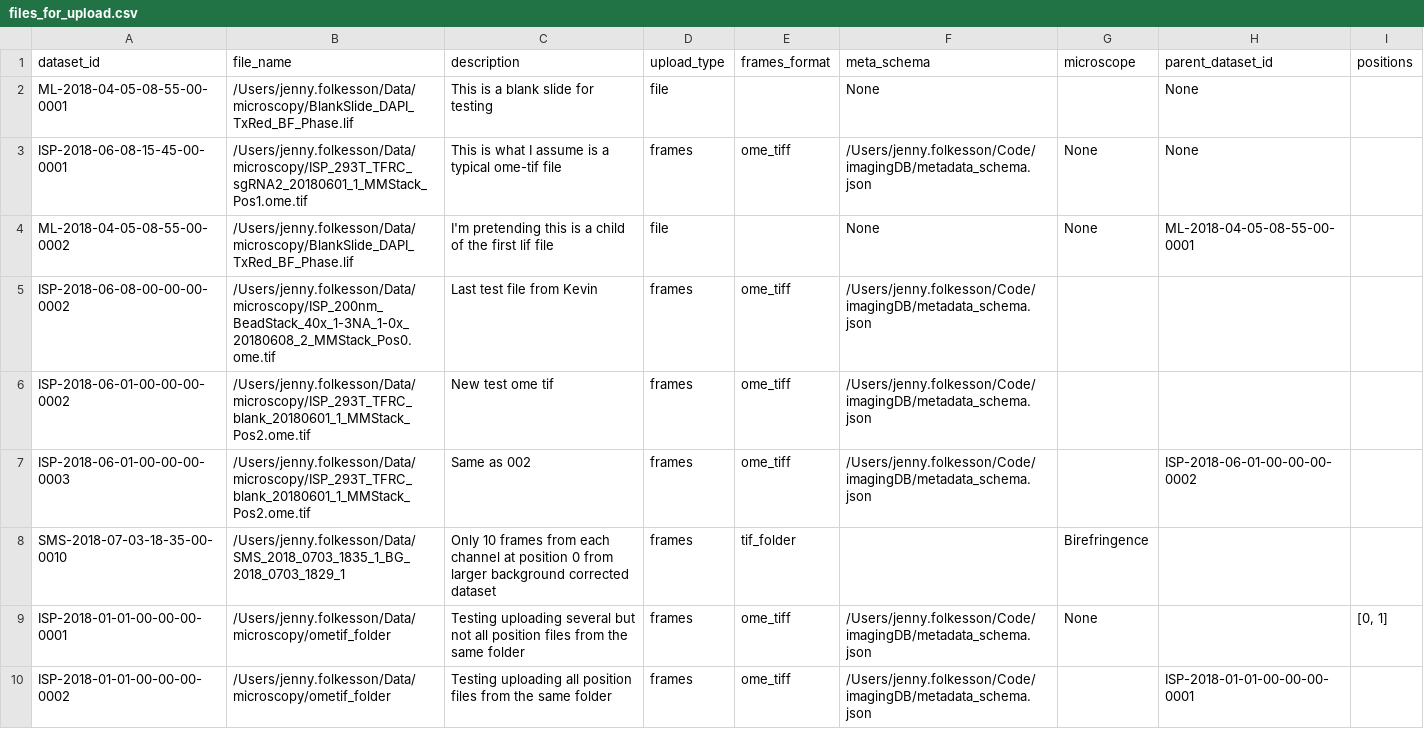
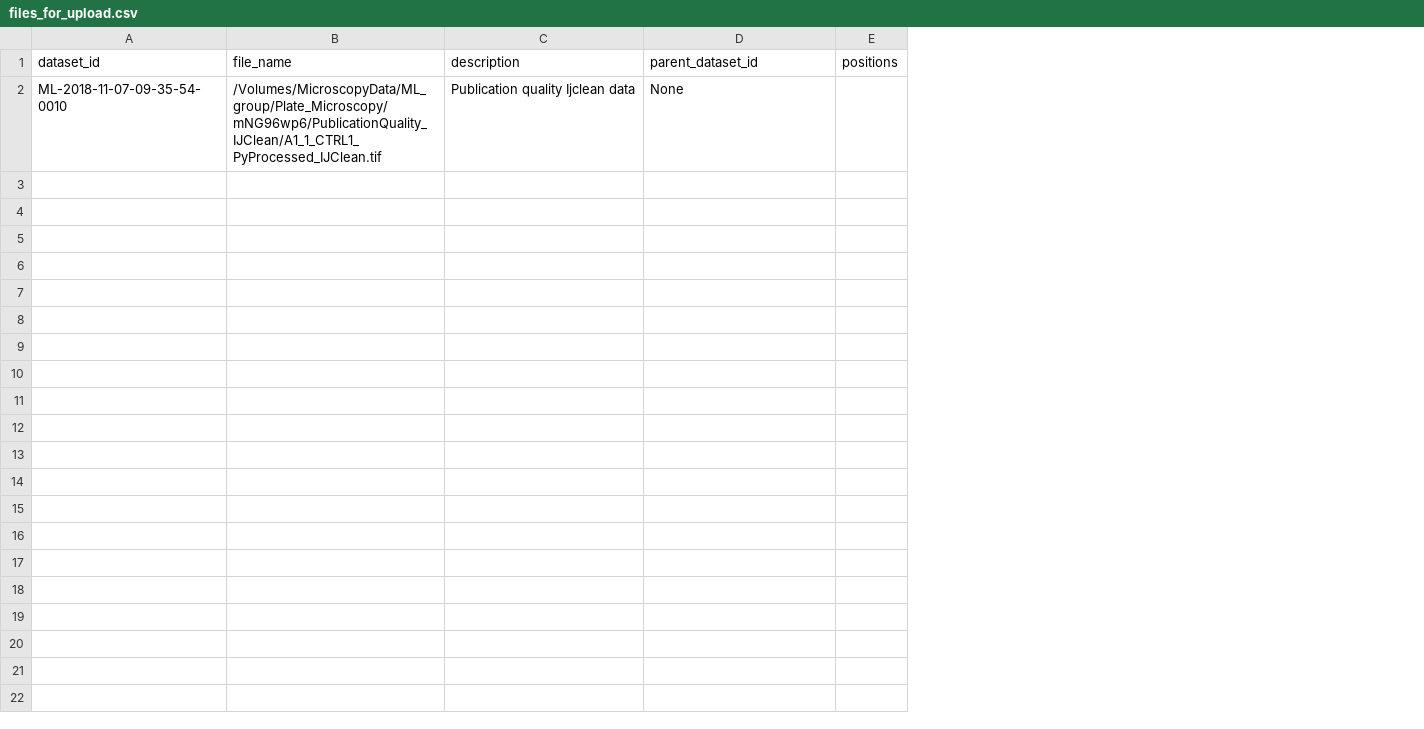
Before and after one commit to jennyfolkesson/imagingDB, a CSV file: files_for_upload.csv, drawn as a sheet; removed rows and columns are numbered as before the commit, all else as after; the diff names each change by its address in the sheet, - before the commit and + after, or states it on an @@ line.

Commit message:
added dynamic imports, a config file, tests

```diff
--- a/files_for_upload.csv
+++ b/files_for_upload.csv
-column D (upload_type), empty
-column E (frames_format), empty
-column F (meta_schema), empty
-column G (microscope), empty
-row 2: ML-2018-04-05-08-55-00-0001 | /Users/jenny.folkesson/Data/microscopy/BlankSlide_DAPI_TxRed_BF_Phase.lif | This is a blank slide for testing | file |  | None |  | None
-row 3: ISP-2018-06-08-15-45-00-0001 | /Users/jenny.folkesson/Data/microscopy/ISP_293T_TFRC_sgRNA2_20180601_1_MMStack_Pos1.ome.tif | This is what I assume is a typical ome-tif file | frames | ome_tiff | /Users/jenny.folkesson/Code/imagingDB/metadata_schema.json | None | None
-row 4: ML-2018-04-05-08-55-00-0002 | /Users/jenny.folkesson/Data/microscopy/BlankSlide_DAPI_TxRed_BF_Phase.lif | I'm pretending this is a child of the first lif file | file |  | None | None | ML-2018-04-05-08-55-00-0001
-row 5: ISP-2018-06-08-00-00-00-0002 | /Users/jenny.folkesson/Data/microscopy/ISP_200nm_BeadStack_40x_1-3NA_1-0x_20180608_2_MMStack_Pos0.ome.tif | Last test file from Kevin | frames | ome_tiff | /Users/jenny.folkesson/Code/imagingDB/metadata_schema.json
-row 6: ISP-2018-06-01-00-00-00-0002 | /Users/jenny.folkesson/Data/microscopy/ISP_293T_TFRC_blank_20180601_1_MMStack_Pos2.ome.tif | New test ome tif | frames | ome_tiff | /Users/jenny.folkesson/Code/imagingDB/metadata_schema.json
-row 7: ISP-2018-06-01-00-00-00-0003 | /Users/jenny.folkesson/Data/microscopy/ISP_293T_TFRC_blank_20180601_1_MMStack_Pos2.ome.tif | Same as 002 | frames | ome_tiff | /Users/jenny.folkesson/Code/imagingDB/metadata_schema.json |  | ISP-2018-06-01-00-00-00-0002
-row 8: SMS-2018-07-03-18-35-00-0010 | /Users/jenny.folkesson/Data/SMS_2018_0703_1835_1_BG_2018_0703_1829_1 | Only 10 frames from each channel at position 0 from larger background corrected dataset | frames | tif_folder |  | Birefringence
-row 9: ISP-2018-01-01-00-00-00-0001 | /Users/jenny.folkesson/Data/microscopy/ometif_folder | Testing uploading several but not all position files from the same folder | frames | ome_tiff | /Users/jenny.folkesson/Code/imagingDB/metadata_schema.json | None |  | [0, 1]
-row 10: ISP-2018-01-01-00-00-00-0002 | /Users/jenny.folkesson/Data/microscopy/ometif_folder | Testing uploading all position files from the same folder | frames | ome_tiff | /Users/jenny.folkesson/Code/imagingDB/metadata_schema.json |  | ISP-2018-01-01-00-00-00-0001
+row 2: ML-2018-11-07-09-35-54-0010 | /Volumes/MicroscopyData/ML_group/Plate_Microscopy/mNG96wp6/PublicationQuality_IJClean/A1_1_CTRL1_PyProcessed_IJClean.tif | Publication quality Ijclean data | None
```
Also changed, not shown: 16 other files.
